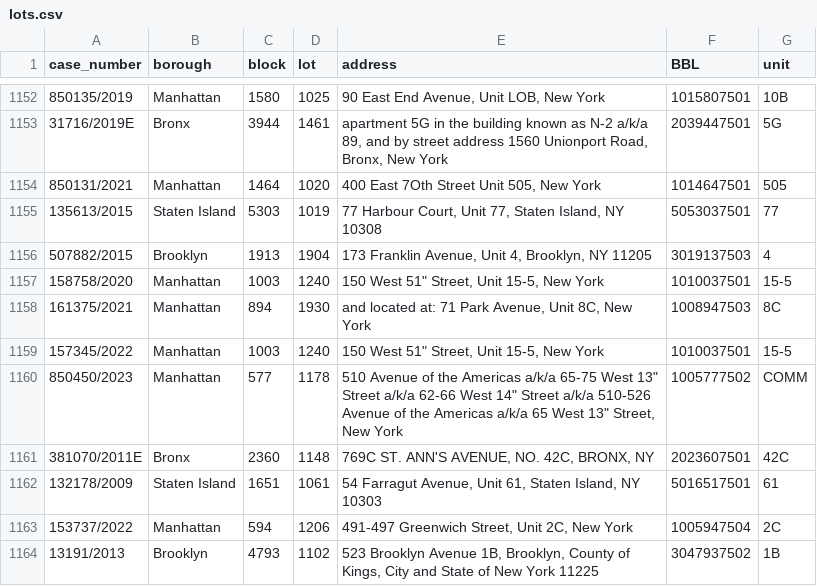
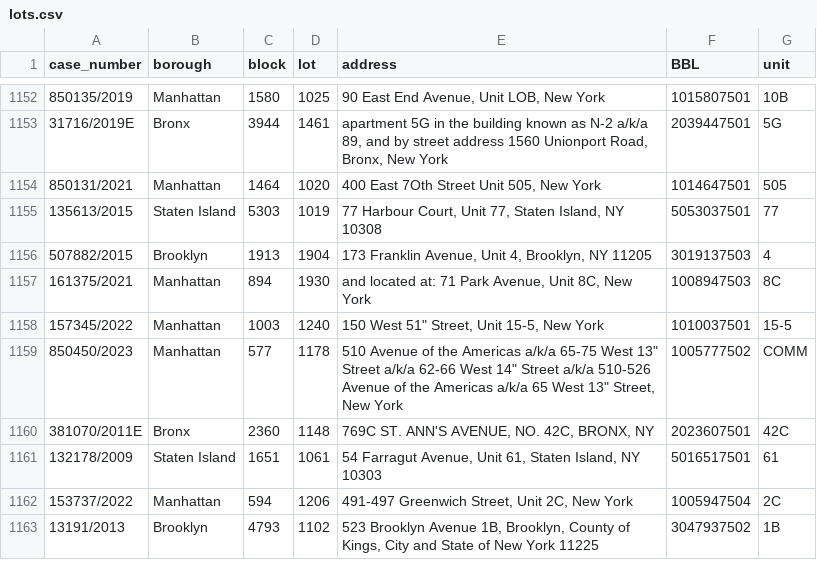
Before and after one commit to ivoytov/manhattan, a CSV file: foreclosures/lots.csv, drawn as a sheet; only a part is shown, gaps mark what is left out; the diff names each change by its address in the sheet, - before the commit and + after, or states it on an @@ line.

```diff
--- a/foreclosures/lots.csv
+++ b/foreclosures/lots.csv
-row 1157: 158758/2020 | Manhattan | 1003 | 1240 | 150 West 51" Street, Unit 15-5, New York | 1010037501 | 15-5
```
Also changed, not shown: 1 other file.
